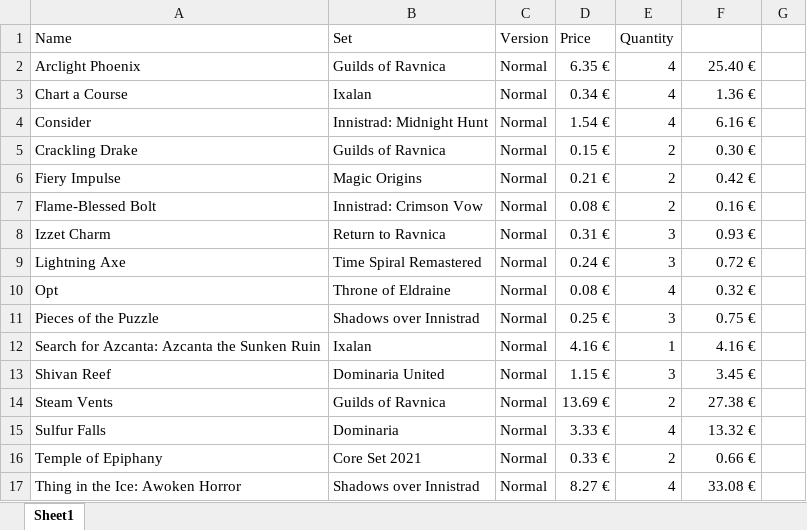
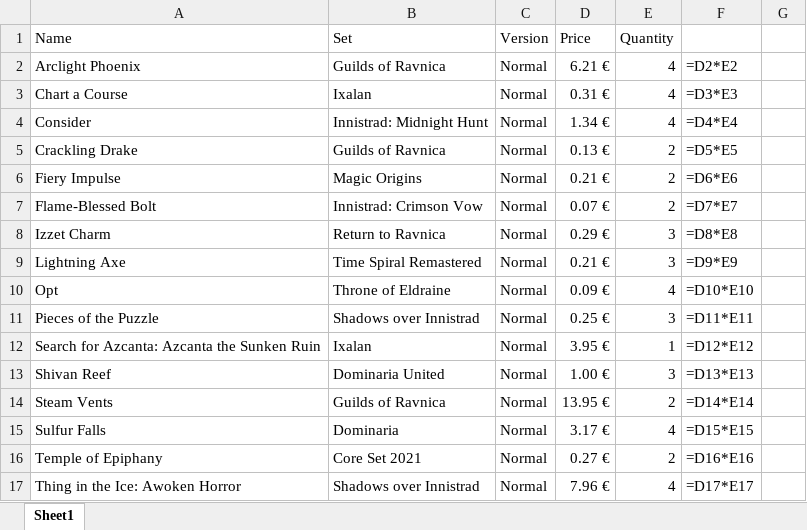
Before and after one commit to Vimor123/mtg-card-price-updater, an Excel workbook: izzetChicken.xlsx, sheet Sheet1, drawn as a sheet; only a part is shown; values as stored, in another font and other column widths than the file's, no borders; formulas without a stored value are shown as written; the diff covers the shown part only; the diff names each change by its address in the sheet, - before the commit and + after, or states it on an @@ line.

Commit message:
Prices updated

```diff
--- a/izzetChicken.xlsx (sheet Sheet1)
+++ b/izzetChicken.xlsx (sheet Sheet1)
-D2 (Price): 6.35 €
+D2 (Price): 6.21 €
-F2: 25.40 €
+F2: =D2*E2
-D3 (Price): 0.34 €
+D3 (Price): 0.31 €
-F3: 1.36 €
+F3: =D3*E3
-D4 (Price): 1.54 €
+D4 (Price): 1.34 €
-F4: 6.16 €
+F4: =D4*E4
-D5 (Price): 0.15 €
+D5 (Price): 0.13 €
-F5: 0.30 €
+F5: =D5*E5
-F6: 0.42 €
+F6: =D6*E6
-D7 (Price): 0.08 €
+D7 (Price): 0.07 €
-F7: 0.16 €
+F7: =D7*E7
-D8 (Price): 0.31 €
+D8 (Price): 0.29 €
-F8: 0.93 €
+F8: =D8*E8
-D9 (Price): 0.24 €
+D9 (Price): 0.21 €
-F9: 0.72 €
+F9: =D9*E9
-D10 (Price): 0.08 €
+D10 (Price): 0.09 €
-F10: 0.32 €
+F10: =D10*E10
-F11: 0.75 €
+F11: =D11*E11
-D12 (Price): 4.16 €
+D12 (Price): 3.95 €
-F12: 4.16 €
+F12: =D12*E12
-D13 (Price): 1.15 €
+D13 (Price): 1.00 €
-F13: 3.45 €
+F13: =D13*E13
-D14 (Price): 13.69 €
+D14 (Price): 13.95 €
-F14: 27.38 €
+F14: =D14*E14
-D15 (Price): 3.33 €
+D15 (Price): 3.17 €
-F15: 13.32 €
+F15: =D15*E15
-D16 (Price): 0.33 €
+D16 (Price): 0.27 €
-F16: 0.66 €
+F16: =D16*E16
-D17 (Price): 8.27 €
+D17 (Price): 7.96 €
-F17: 33.08 €
+F17: =D17*E17
```
Also changed, not shown: 16 edited cells elsewhere in this sheet, album.xlsx, kittyCommanderDeck.xlsx, 2 other files.
